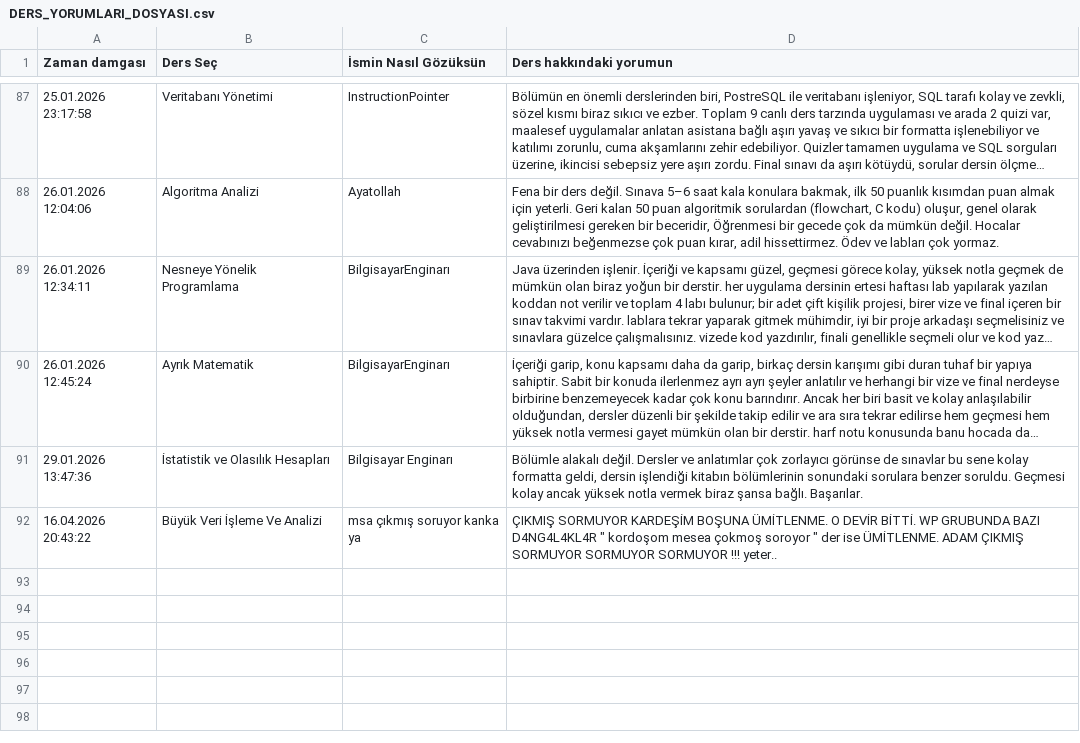
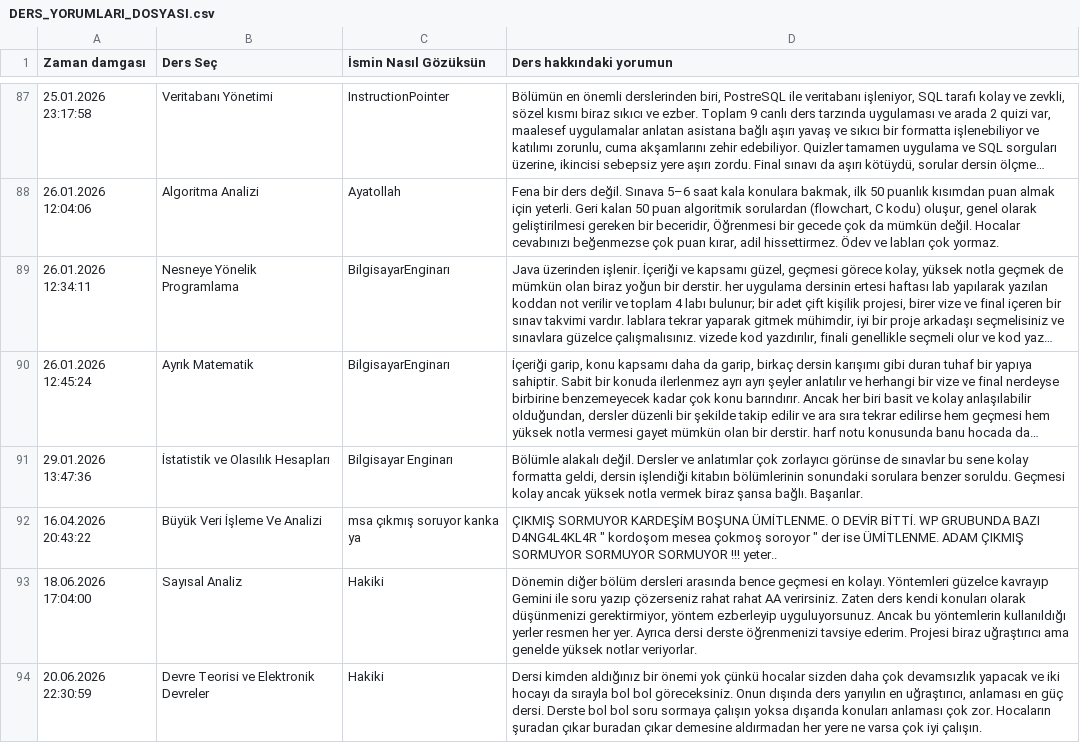
Before and after one commit to baselkelziye/YTU_Bilgisayar_Muhendisligi_Arsiv, a CSV file: readme_olustur/DERS_YORUMLARI_DOSYASI.csv, drawn as a sheet; only a part is shown, gaps mark what is left out; long unchanged cells end in …; the diff names each change by its address in the sheet, - before the commit and + after, or states it on an @@ line.

```diff
--- a/readme_olustur/DERS_YORUMLARI_DOSYASI.csv
+++ b/readme_olustur/DERS_YORUMLARI_DOSYASI.csv
+row 93: 18.06.2026 17:04:00 | Sayısal Analiz | Hakiki | Dönemin diğer bölüm dersleri arasında bence geçmesi en kolayı. Yöntemleri güzelce kavrayıp Gemini ile soru yazıp çözerseniz rahat rahat AA verirsiniz. Zaten ders kendi konuları olarak düşünmenizi gerektirmiyor, yöntem ezberleyip uyguluyorsunuz. Ancak bu yöntemlerin kullanıldığı yerler resmen her yer. Ayrıca dersi derste öğrenmenizi tavsiye ederim. Projesi biraz uğraştırıcı ama genelde yüksek notlar veriyorlar.
+row 94: 20.06.2026 22:30:59 | Devre Teorisi ve Elektronik Devreler | Hakiki | Dersi kimden aldığınız bir önemi yok çünkü hocalar sizden daha çok devamsızlık yapacak ve iki hocayı da sırayla bol bol göreceksiniz. Onun dışında ders yarıyılın en uğraştırıcı, anlaması en güç dersi. Derste bol bol soru sormaya çalışın yoksa dışarıda konuları anlaması çok zor. Hocaların şuradan çıkar buradan çıkar demesine aldırmadan her yere ne varsa çok iyi çalışın.
```
Also changed, not shown: readme_olustur/DERSLER_YILDIZLARI_DOSYASI.csv, readme_olustur/HOCALAR_YILDIZLARI_DOSYASI.csv, 10 other files.
